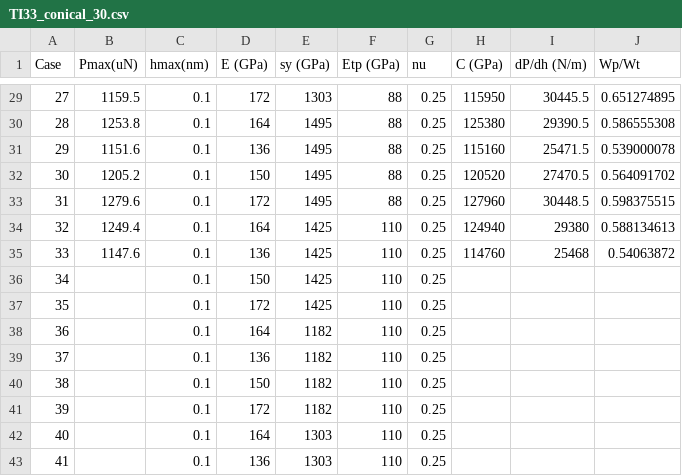
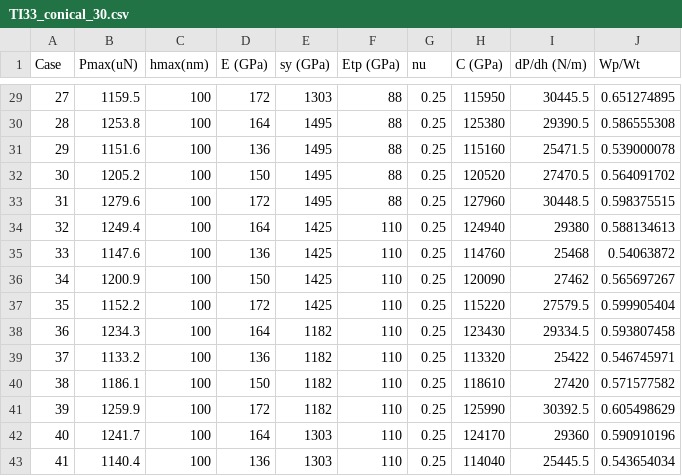
Before and after one commit to JoeSpencer1/NN_TiAlTa, a CSV file: data/TI33_conical_30.csv, drawn as a sheet; only a part is shown, gaps mark what is left out; the diff covers the shown part only.

```diff
--- a/data/TI33_conical_30.csv
+++ b/data/TI33_conical_30.csv
@@ -29,15 +29,15 @@
-27,1159.5,0.1,172,1303,88,0.25,115950,30445.5,0.651274895
-28,1253.8,0.1,164,1495,88,0.25,125380,29390.5,0.586555308
-29,1151.6,0.1,136,1495,88,0.25,115160,25471.5,0.539000078
-30,1205.2,0.1,150,1495,88,0.25,120520,27470.5,0.564091702
-31,1279.6,0.1,172,1495,88,0.25,127960,30448.5,0.598375515
-32,1249.4,0.1,164,1425,110,0.25,124940,29380,0.588134613
-33,1147.6,0.1,136,1425,110,0.25,114760,25468,0.54063872
-34,,0.1,150,1425,110,0.25,,,
-35,,0.1,172,1425,110,0.25,,,
-36,,0.1,164,1182,110,0.25,,,
-37,,0.1,136,1182,110,0.25,,,
-38,,0.1,150,1182,110,0.25,,,
-39,,0.1,172,1182,110,0.25,,,
-40,,0.1,164,1303,110,0.25,,,
-41,,0.1,136,1303,110,0.25,,,
+27,1159.5,100,172,1303,88,0.25,115950,30445.5,0.651274895
+28,1253.8,100,164,1495,88,0.25,125380,29390.5,0.586555308
+29,1151.6,100,136,1495,88,0.25,115160,25471.5,0.539000078
+30,1205.2,100,150,1495,88,0.25,120520,27470.5,0.564091702
+31,1279.6,100,172,1495,88,0.25,127960,30448.5,0.598375515
+32,1249.4,100,164,1425,110,0.25,124940,29380,0.588134613
+33,1147.6,100,136,1425,110,0.25,114760,25468,0.54063872
+34,1200.9,100,150,1425,110,0.25,120090,27462,0.565697267
+35,1152.2,100,172,1425,110,0.25,115220,27579.5,0.599905404
+36,1234.3,100,164,1182,110,0.25,123430,29334.5,0.593807458
+37,1133.2,100,136,1182,110,0.25,113320,25422,0.546745971
+38,1186.1,100,150,1182,110,0.25,118610,27420,0.571577582
+39,1259.9,100,172,1182,110,0.25,125990,30392.5,0.605498629
+40,1241.7,100,164,1303,110,0.25,124170,29360,0.590910196
+41,1140.4,100,136,1303,110,0.25,114040,25445.5,0.543654034
```
Also changed, not shown: 91 edited cells elsewhere in this file, 2 other files.
